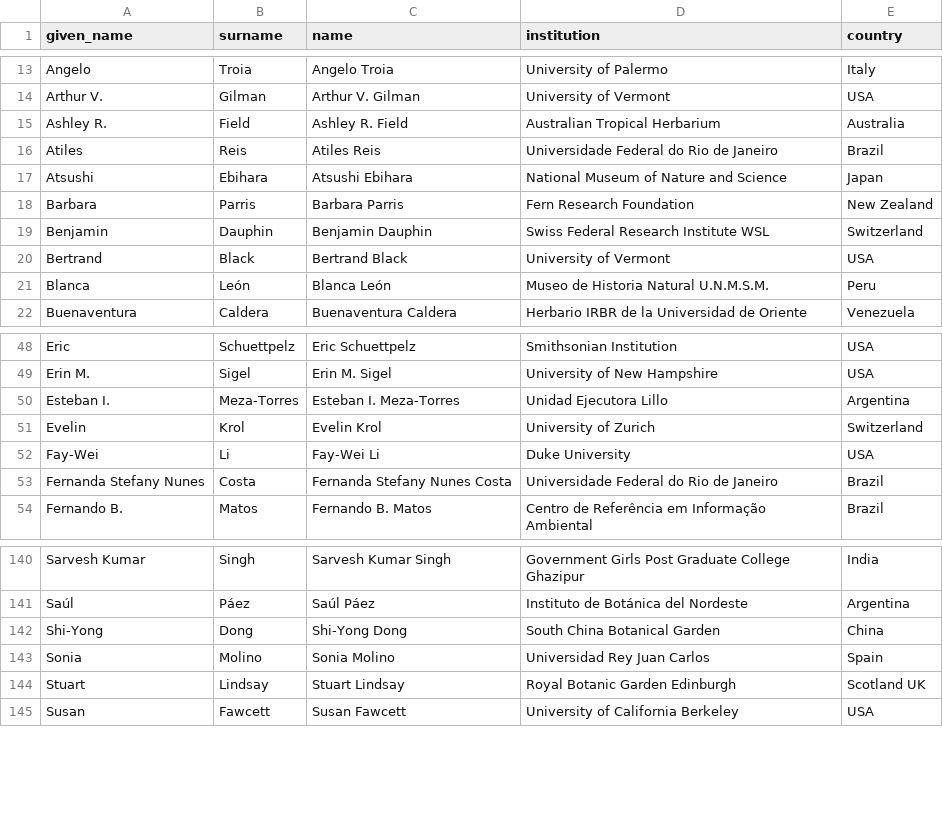
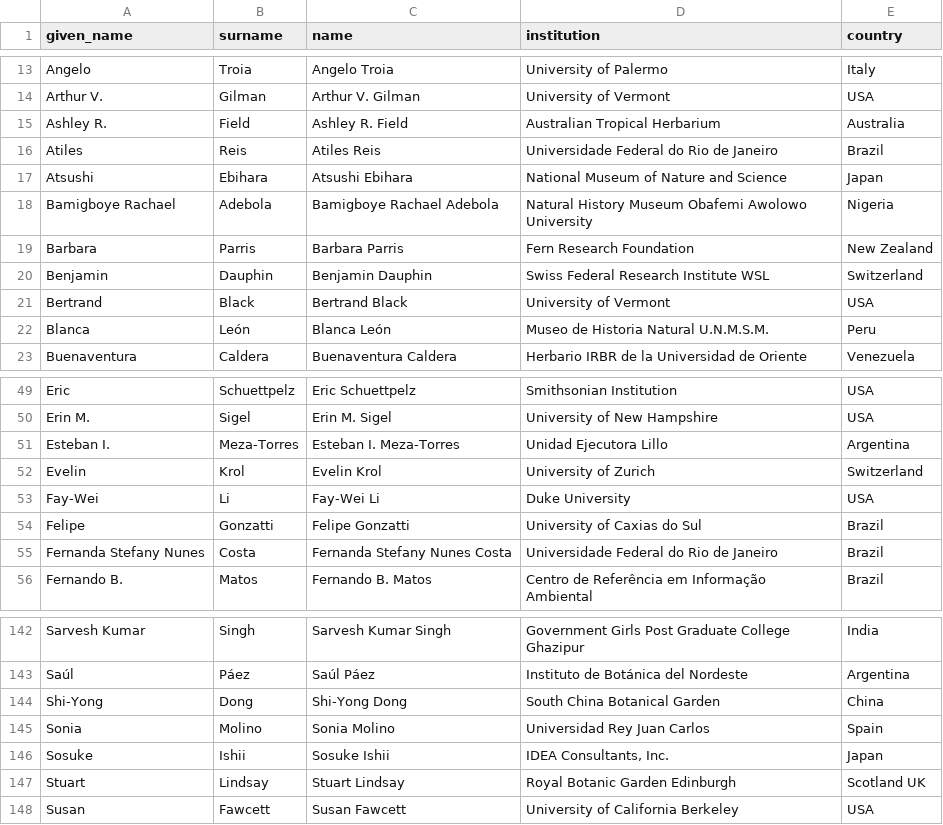
Before and after one commit to pteridogroup/ppg2-ms, a CSV file: data/ppg2_author_list.csv, drawn as a sheet; only a part is shown, gaps mark what is left out.

```diff
--- a/data/ppg2_author_list.csv
+++ b/data/ppg2_author_list.csv
@@ -17,2 +17,3 @@ Atiles,Reis,Atiles Reis,Universidade Federal do Rio de Janeiro,Brazil
 Atsushi,Ebihara,Atsushi Ebihara,National Museum of Nature and Science,Japan
+Bamigboye Rachael,Adebola,Bamigboye Rachael Adebola,Natural History Museum Obafemi Awolowo University,Nigeria
 Barbara,Parris,Barbara Parris,Fern Research Foundation,New Zealand
@@ -52,2 +53,3 @@ Evelin,Krol,Evelin Krol,University of Zurich,Switzerland
 Fay-Wei,Li,Fay-Wei Li,Duke University,USA
+Felipe,Gonzatti,Felipe Gonzatti,University of Caxias do Sul,Brazil
 Fernanda Stefany Nunes,Costa,Fernanda Stefany Nunes Costa,Universidade Federal do Rio de Janeiro,Brazil
@@ -143,2 +145,3 @@ Shi-Yong,Dong,Shi-Yong Dong,South China Botanical Garden,China
 Sonia,Molino,Sonia Molino,Universidad Rey Juan Carlos,Spain
+Sosuke,Ishii,Sosuke Ishii,"IDEA Consultants, Inc.",Japan
 Stuart,Lindsay,Stuart Lindsay,Royal Botanic Garden Edinburgh,Scotland UK
```
Also changed, not shown: data/commenters.csv, data/ppg_comments.csv, 3 other files.
